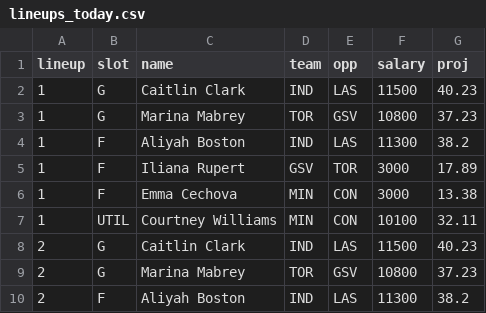
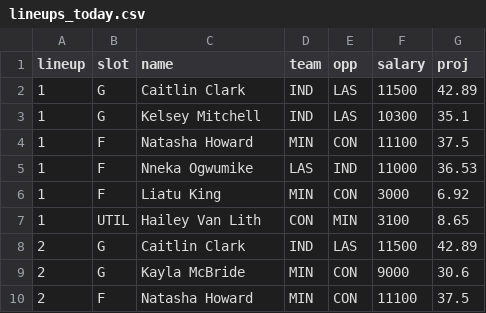
Before and after one commit to tossinramen/wnbafantasy, a CSV file: lineups_today.csv, drawn as a sheet; only a part is shown; the diff covers the shown part only.

```diff
--- a/lineups_today.csv
+++ b/lineups_today.csv
@@ -1,10 +1,10 @@
 lineup,slot,name,team,opp,salary,proj
-1,G,Caitlin Clark,IND,LAS,11500,40.23
-1,G,Marina Mabrey,TOR,GSV,10800,37.23
-1,F,Aliyah Boston,IND,LAS,11300,38.2
-1,F,Iliana Rupert,GSV,TOR,3000,17.89
-1,F,Emma Cechova,MIN,CON,3000,13.38
-1,UTIL,Courtney Williams,MIN,CON,10100,32.11
-2,G,Caitlin Clark,IND,LAS,11500,40.23
-2,G,Marina Mabrey,TOR,GSV,10800,37.23
-2,F,Aliyah Boston,IND,LAS,11300,38.2
+1,G,Caitlin Clark,IND,LAS,11500,42.89
+1,G,Kelsey Mitchell,IND,LAS,10300,35.1
+1,F,Natasha Howard,MIN,CON,11100,37.5
+1,F,Nneka Ogwumike,LAS,IND,11000,36.53
+1,F,Liatu King,MIN,CON,3000,6.92
+1,UTIL,Hailey Van Lith,CON,MIN,3100,8.65
+2,G,Caitlin Clark,IND,LAS,11500,42.89
+2,G,Kayla McBride,MIN,CON,9000,30.6
+2,F,Natasha Howard,MIN,CON,11100,37.5
```
Also changed, not shown: 4 added rows, 4 removed rows and 58 edited cells elsewhere in this file, projections_today.csv, 5 other files.
